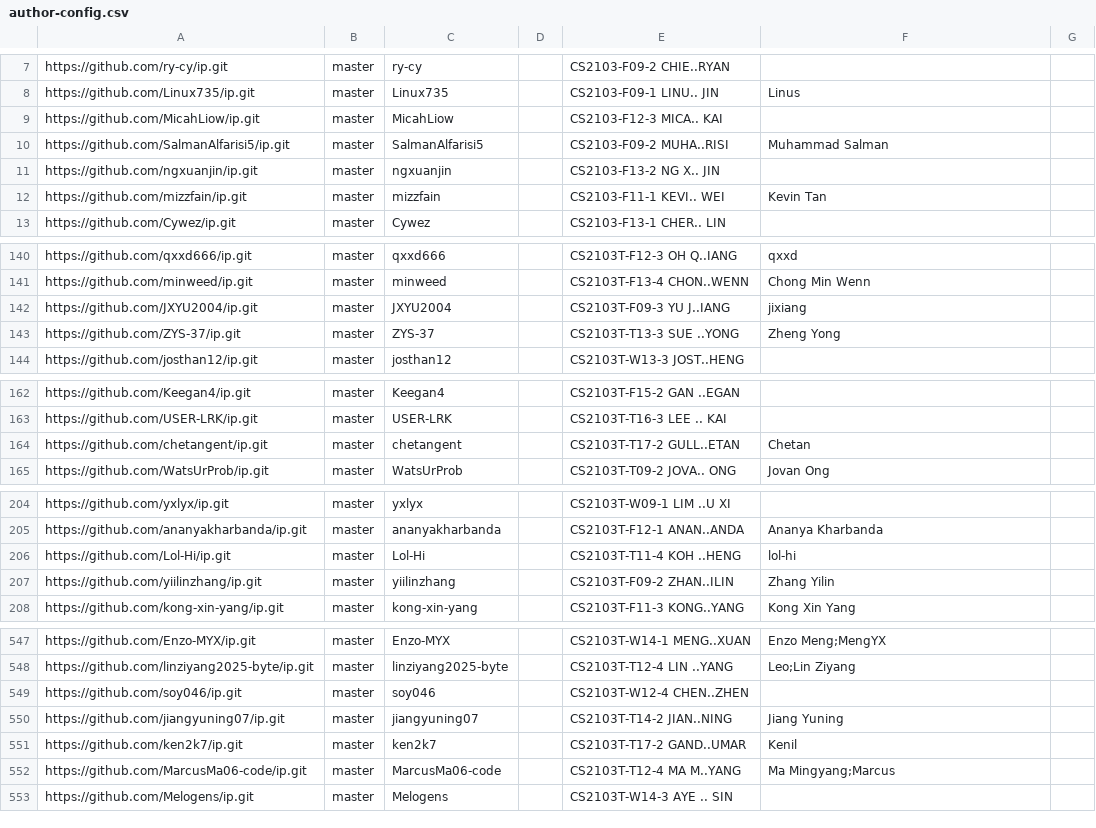
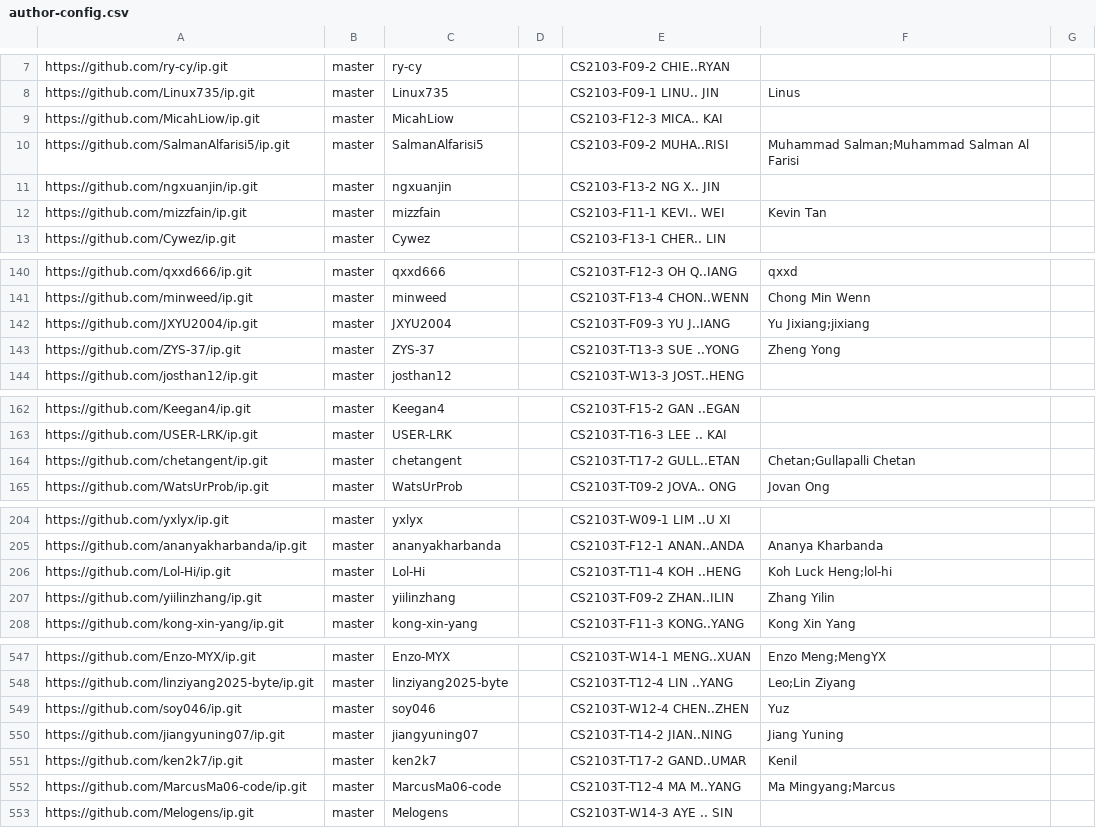
Before and after one commit to NUS-CS2103-AY2627-S1/ip-dashboard, a CSV file: config/author-config.csv, drawn as a sheet; only a part is shown, gaps mark what is left out; the diff covers the shown part only.

Commit message:
Update configs

```diff
--- a/config/author-config.csv
+++ b/config/author-config.csv
@@ -9,3 +9,3 @@ https://github.com/Linux735/ip.git,master,Linux735,,CS2103-F09-1 LINU.. JIN,Linu
 https://github.com/MicahLiow/ip.git,master,MicahLiow,,CS2103-F12-3 MICA.. KAI,,
-https://github.com/SalmanAlfarisi5/ip.git,master,SalmanAlfarisi5,,CS2103-F09-2 MUHA..RISI,Muhammad Salman,
+https://github.com/SalmanAlfarisi5/ip.git,master,SalmanAlfarisi5,,CS2103-F09-2 MUHA..RISI,Muhammad Salman;Muhammad Salman Al Farisi,
 https://github.com/ngxuanjin/ip.git,master,ngxuanjin,,CS2103-F13-2 NG X.. JIN,,
@@ -141,3 +141,3 @@ https://github.com/qxxd666/ip.git,master,qxxd666,,CS2103T-F12-3 OH Q..IANG,qxxd,
 https://github.com/minweed/ip.git,master,minweed,,CS2103T-F13-4 CHON..WENN,Chong Min Wenn,
-https://github.com/JXYU2004/ip.git,master,JXYU2004,,CS2103T-F09-3 YU J..IANG,jixiang,
+https://github.com/JXYU2004/ip.git,master,JXYU2004,,CS2103T-F09-3 YU J..IANG,Yu Jixiang;jixiang,
 https://github.com/ZYS-37/ip.git,master,ZYS-37,,CS2103T-T13-3 SUE ..YONG,Zheng Yong,
@@ -163,3 +163,3 @@ https://github.com/Keegan4/ip.git,master,Keegan4,,CS2103T-F15-2 GAN ..EGAN,,
 https://github.com/USER-LRK/ip.git,master,USER-LRK,,CS2103T-T16-3 LEE .. KAI,,
-https://github.com/chetangent/ip.git,master,chetangent,,CS2103T-T17-2 GULL..ETAN,Chetan,
+https://github.com/chetangent/ip.git,master,chetangent,,CS2103T-T17-2 GULL..ETAN,Chetan;Gullapalli Chetan,
 https://github.com/WatsUrProb/ip.git,master,WatsUrProb,,CS2103T-T09-2 JOVA.. ONG,Jovan Ong,
@@ -205,3 +205,3 @@ https://github.com/yxlyx/ip.git,master,yxlyx,,CS2103T-W09-1 LIM ..U XI,,
 https://github.com/ananyakharbanda/ip.git,master,ananyakharbanda,,CS2103T-F12-1 ANAN..ANDA,Ananya Kharbanda,
-https://github.com/Lol-Hi/ip.git,master,Lol-Hi,,CS2103T-T11-4 KOH ..HENG,lol-hi,
+https://github.com/Lol-Hi/ip.git,master,Lol-Hi,,CS2103T-T11-4 KOH ..HENG,Koh Luck Heng;lol-hi,
 https://github.com/yiilinzhang/ip.git,master,yiilinzhang,,CS2103T-F09-2 ZHAN..ILIN,Zhang Yilin,
@@ -548,3 +548,3 @@ https://github.com/Enzo-MYX/ip.git,master,Enzo-MYX,,CS2103T-W14-1 MENG..XUAN,Enz
 https://github.com/linziyang2025-byte/ip.git,master,linziyang2025-byte,,CS2103T-T12-4 LIN ..YANG,Leo;Lin Ziyang,
-https://github.com/soy046/ip.git,master,soy046,,CS2103T-W12-4 CHEN..ZHEN,,
+https://github.com/soy046/ip.git,master,soy046,,CS2103T-W12-4 CHEN..ZHEN,Yuz,
 https://github.com/jiangyuning07/ip.git,master,jiangyuning07,,CS2103T-T14-2 JIAN..NING,Jiang Yuning,
```
Also changed, not shown: 1 edited cell elsewhere in this file.
